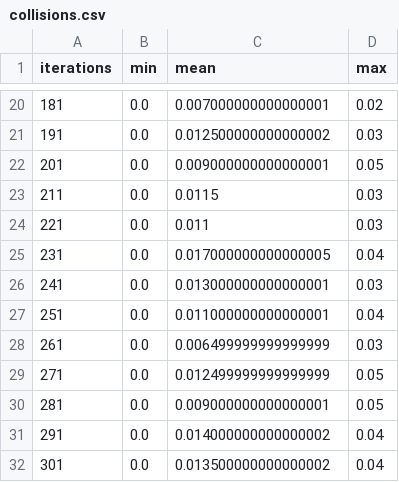
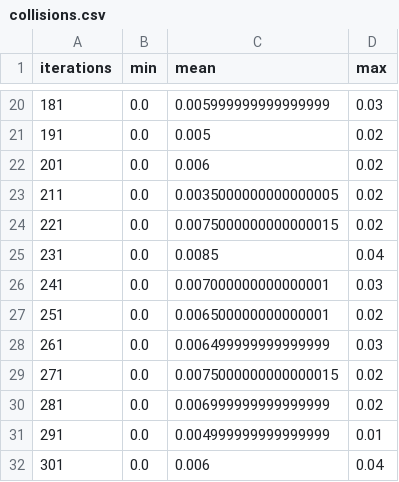
Before and after one commit to karmar1995/avgvis, a CSV file: simulation/experiments/results/agv_random_task_scheduling/long_service_many_agvs/collisions.csv, drawn as a sheet; only a part is shown, gaps mark what is left out; the diff covers the shown part only.

```diff
--- a/simulation/experiments/results/agv_random_task_scheduling/long_service_many_agvs/collisions.csv
+++ b/simulation/experiments/results/agv_random_task_scheduling/long_service_many_agvs/collisions.csv
@@ -20,13 +20,13 @@ iterations;min;mean;max
-181;0.0;0.007000000000000001;0.02
-191;0.0;0.012500000000000002;0.03
-201;0.0;0.009000000000000001;0.05
-211;0.0;0.0115;0.03
-221;0.0;0.011;0.03
-231;0.0;0.017000000000000005;0.04
-241;0.0;0.013000000000000001;0.03
-251;0.0;0.011000000000000001;0.04
+181;0.0;0.005999999999999999;0.03
+191;0.0;0.005;0.02
+201;0.0;0.006;0.02
+211;0.0;0.0035000000000000005;0.02
+221;0.0;0.0075000000000000015;0.02
+231;0.0;0.0085;0.04
+241;0.0;0.007000000000000001;0.03
+251;0.0;0.006500000000000001;0.02
 261;0.0;0.006499999999999999;0.03
-271;0.0;0.012499999999999999;0.05
-281;0.0;0.009000000000000001;0.05
-291;0.0;0.014000000000000002;0.04
-301;0.0;0.013500000000000002;0.04
+271;0.0;0.0075000000000000015;0.02
+281;0.0;0.006999999999999999;0.02
+291;0.0;0.004999999999999999;0.01
+301;0.0;0.006;0.04
```
Also changed, not shown: 32 edited cells elsewhere in this file, simulation/experiments/results/agv_random_task_scheduling/long_service_few_agvs/collisions.csv, simulation/experiments/results/agv_random_task_scheduling/long_service_few_agvs/cost.csv, 54 other files.
